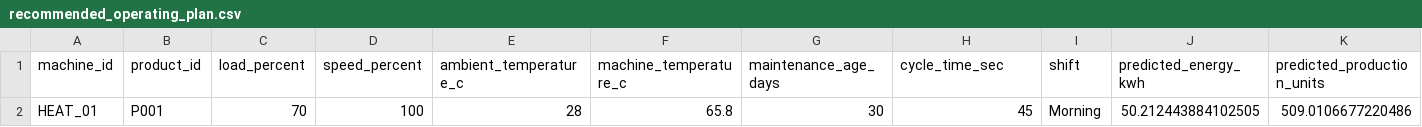
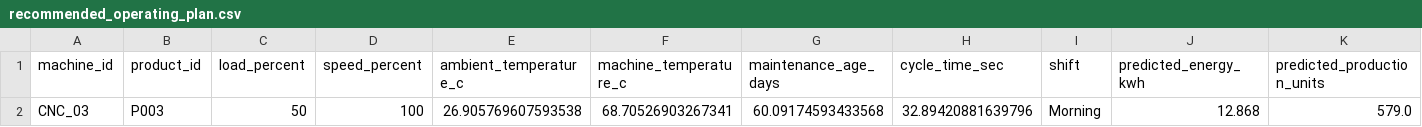
Before and after one commit to jaiswalsakshaum-droid/enersense-mockup, a CSV file: ml-engine/data/recommended_operating_plan.csv, drawn as a sheet; only a part is shown; removed rows and columns are numbered as before the commit, all else as after; rows hold the shown columns only; the diff names each change by its address in the sheet, - before the commit and + after, or states it on an @@ line.

```diff
--- a/ml-engine/data/recommended_operating_plan.csv
+++ b/ml-engine/data/recommended_operating_plan.csv
-row 2: HEAT_01 | P001 | 70 | 100 | 28 | 65.8 | 30 | 45 | Morning | 50.212443884102505 | 509.0106677220486
+row 2: CNC_03 | P003 | 50 | 100 | 26.905769607593538 | 68.70526903267341 | 60.09174593433568 | 32.89420881639796 | Morning | 12.868 | 579.0
```
Also changed, not shown: 13 other files.
